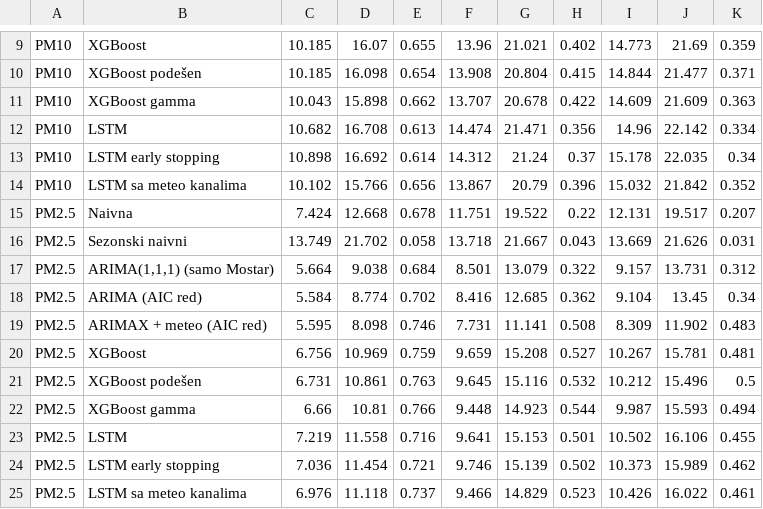
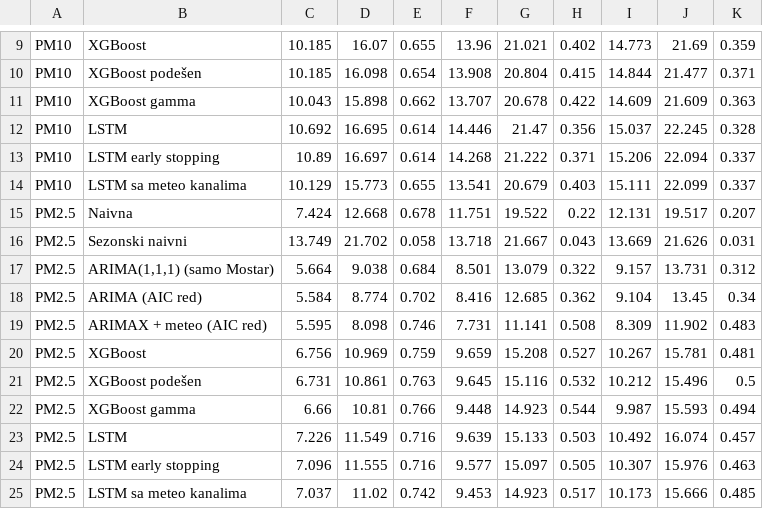
Before and after one commit to aleksandradobrosavljevic/air-quality-prediction-thesis, a CSV file: rezults_all_models.csv, drawn as a sheet; only a part is shown, gaps mark what is left out; removed rows and columns are numbered as before the commit, all else as after; the diff names each change by its address in the sheet, - before the commit and + after, or states it on an @@ line.

Commit message:
Add files via upload
Update notebook (data corrections, shift check), results tables.

```diff
--- a/rezults_all_models.csv
+++ b/rezults_all_models.csv
-row 12: PM10 | LSTM | 10.682 | 16.708 | 0.613 | 14.474 | 21.471 | 0.356 | 14.96 | 22.142 | 0.334
-row 13: PM10 | LSTM early stopping | 10.898 | 16.692 | 0.614 | 14.312 | 21.24 | 0.37 | 15.178 | 22.035 | 0.34
-row 14: PM10 | LSTM sa meteo kanalima | 10.102 | 15.766 | 0.656 | 13.867 | 20.79 | 0.396 | 15.032 | 21.842 | 0.352
+row 12: PM10 | LSTM | 10.692 | 16.695 | 0.614 | 14.446 | 21.47 | 0.356 | 15.037 | 22.245 | 0.328
+row 13: PM10 | LSTM early stopping | 10.89 | 16.697 | 0.614 | 14.268 | 21.222 | 0.371 | 15.206 | 22.094 | 0.337
+row 14: PM10 | LSTM sa meteo kanalima | 10.129 | 15.773 | 0.655 | 13.541 | 20.679 | 0.403 | 15.111 | 22.099 | 0.337
-row 23: PM2.5 | LSTM | 7.219 | 11.558 | 0.716 | 9.641 | 15.153 | 0.501 | 10.502 | 16.106 | 0.455
-row 24: PM2.5 | LSTM early stopping | 7.036 | 11.454 | 0.721 | 9.746 | 15.139 | 0.502 | 10.373 | 15.989 | 0.462
-row 25: PM2.5 | LSTM sa meteo kanalima | 6.976 | 11.118 | 0.737 | 9.466 | 14.829 | 0.523 | 10.426 | 16.022 | 0.461
+row 23: PM2.5 | LSTM | 7.226 | 11.549 | 0.716 | 9.639 | 15.133 | 0.503 | 10.492 | 16.074 | 0.457
+row 24: PM2.5 | LSTM early stopping | 7.096 | 11.555 | 0.716 | 9.577 | 15.097 | 0.505 | 10.307 | 15.976 | 0.463
+row 25: PM2.5 | LSTM sa meteo kanalima | 7.037 | 11.02 | 0.742 | 9.453 | 14.923 | 0.517 | 10.173 | 15.666 | 0.485
```
Also changed, not shown: rezults_mostar.csv, 1 other file.
